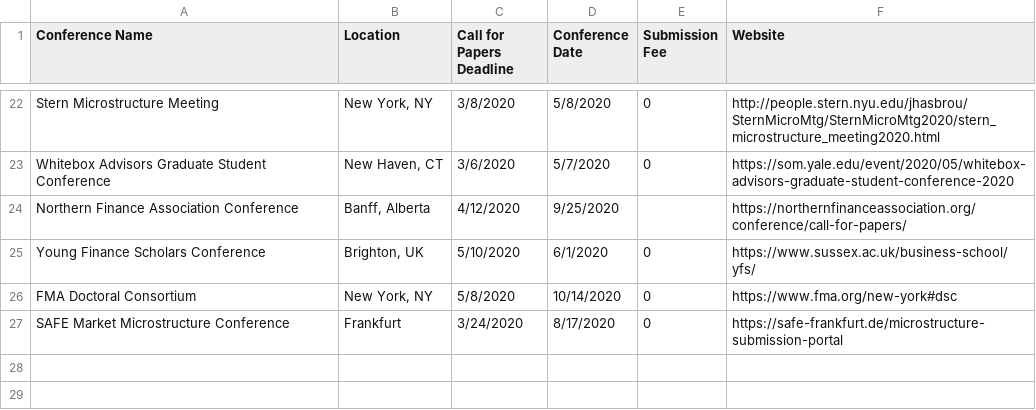
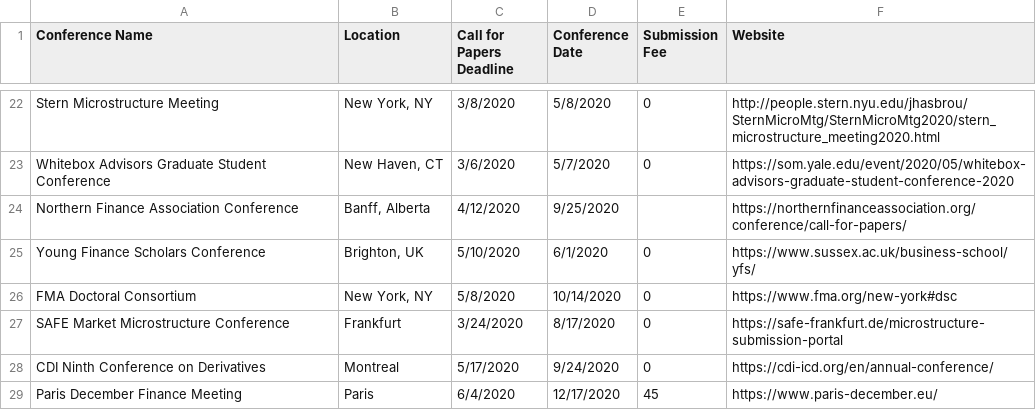
Before and after one commit to tbeason/financeconferences, a CSV file: data/conferences_pastdue.csv, drawn as a sheet; only a part is shown, gaps mark what is left out.

```diff
--- a/data/conferences_pastdue.csv
+++ b/data/conferences_pastdue.csv
@@ -27 +27,3 @@ FMA Doctoral Consortium,"New York, NY",5/8/2020,10/14/2020,0,https://www.fma.org
 SAFE Market Microstructure Conference,Frankfurt,3/24/2020,8/17/2020,0,https://safe-frankfurt.de/microstructure-submission-portal
+CDI Ninth Conference on Derivatives,Montreal,5/17/2020,9/24/2020,0,https://cdi-icd.org/en/annual-conference/
+Paris December Finance Meeting,Paris,6/4/2020,12/17/2020,45,https://www.paris-december.eu/
```
Also changed, not shown: data/financeconfdeadlines.csv.
